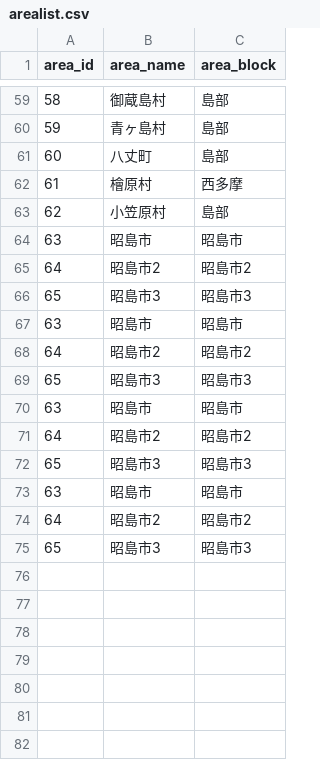
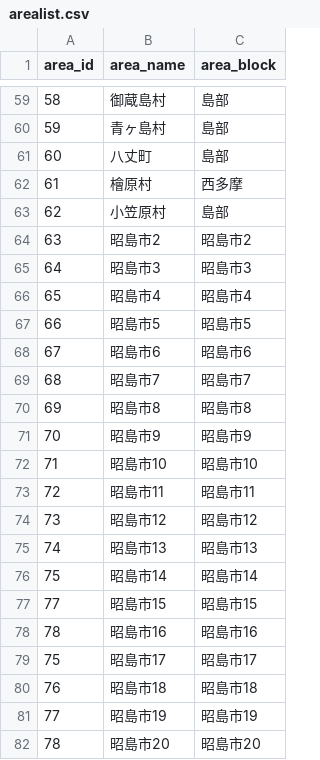
Before and after one commit to yuukiner/akishima2025, a CSV file: arealist.csv, drawn as a sheet; only a part is shown, gaps mark what is left out; removed rows and columns are numbered as before the commit, all else as after; the diff names each change by its address in the sheet, - before the commit and + after, or states it on an @@ line.

```diff
--- a/arealist.csv
+++ b/arealist.csv
-row 64: 63 | 昭島市 | 昭島市
@@ column A (area_id) renumbered between rows 64 and 82 @@
-B66 (area_name): 昭島市
+B66 (area_name): 昭島市4
-C66 (area_block): 昭島市
+C66 (area_block): 昭島市4
-row 68: 64 | 昭島市2 | 昭島市2
-row 69: 65 | 昭島市3 | 昭島市3
-B67 (area_name): 昭島市
+B67 (area_name): 昭島市5
-C67 (area_block): 昭島市
+C67 (area_block): 昭島市5
+row 68: 67 | 昭島市6 | 昭島市6
+row 69: 68 | 昭島市7 | 昭島市7
+row 70: 69 | 昭島市8 | 昭島市8
+row 71: 70 | 昭島市9 | 昭島市9
+row 72: 71 | 昭島市10 | 昭島市10
+row 73: 72 | 昭島市11 | 昭島市11
-B74 (area_name): 昭島市2
+B74 (area_name): 昭島市12
-C74 (area_block): 昭島市2
+C74 (area_block): 昭島市12
-B75 (area_name): 昭島市3
+B75 (area_name): 昭島市13
-C75 (area_block): 昭島市3
+C75 (area_block): 昭島市13
-row 73: 63 | 昭島市 | 昭島市
+row 76: 75 | 昭島市14 | 昭島市14
+row 77: 77 | 昭島市15 | 昭島市15
+row 78: 78 | 昭島市16 | 昭島市16
+row 79: 75 | 昭島市17 | 昭島市17
+row 80: 76 | 昭島市18 | 昭島市18
+row 81: 77 | 昭島市19 | 昭島市19
-B82 (area_name): 昭島市2
+B82 (area_name): 昭島市20
-C82 (area_block): 昭島市2
+C82 (area_block): 昭島市20
-row 75: 65 | 昭島市3 | 昭島市3
```
Also changed, not shown: 24 other files.
